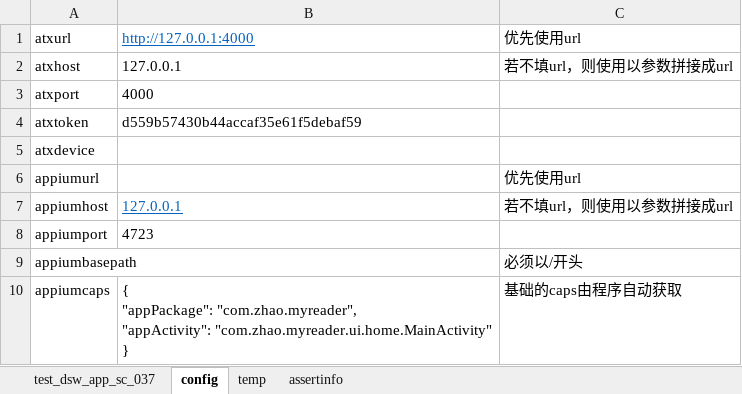
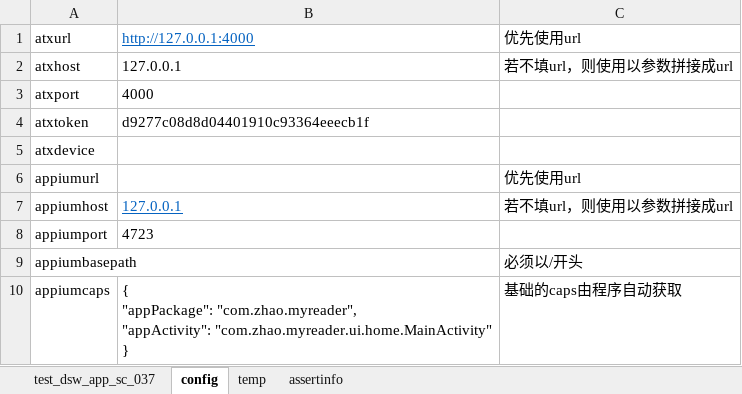
Before and after one commit to mykaneki/IntegraDataAuto, an Excel workbook: excel/data/data.xlsx, sheet config, drawn as a sheet; values as stored, in another font and other column widths than the file's, no borders; the diff names each change by its address in the sheet, - before the commit and + after, or states it on an @@ line.

```diff
--- a/excel/data/data.xlsx (sheet config)
+++ b/excel/data/data.xlsx (sheet config)
-B4: d559b57430b44accaf35e61f5debaf59
+B4: d9277c08d8d04401910c93364eeecb1f
```
Also changed, not shown: 14 other files.
